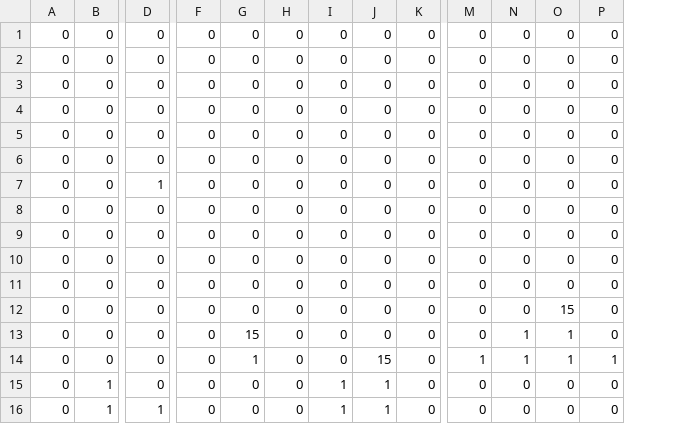
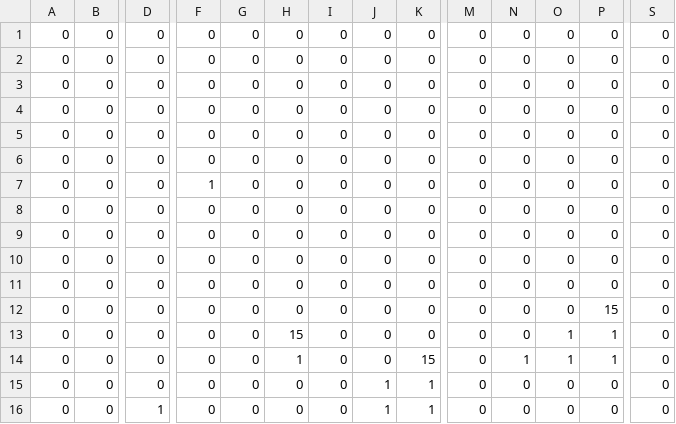
Before and after one commit to nhathuy07/CodingCourseProject, a CSV file: data/levels/BOSS.csv, drawn as a sheet; only a part is shown, gaps mark what is left out; the diff covers the shown part only; the diff names each change by its address in the sheet, - before the commit and + after, or states it on an @@ line.

```diff
--- a/data/levels/BOSS.csv
+++ b/data/levels/BOSS.csv
+column S, rows 1-16: all 0
-D7: 1
+D7: 0
-F7: 0
+F7: 1
-O12: 15
+O12: 0
-P12: 0
+P12: 15
-G13: 15
+G13: 0
-H13: 0
+H13: 15
-N13: 1
+N13: 0
-P13: 0
+P13: 1
-G14: 1
+G14: 0
-H14: 0
+H14: 1
-J14: 15
+J14: 0
-K14: 0
+K14: 15
-M14: 1
+M14: 0
-B15:B16: 1
+B15:B16: 0
-I15:I16: 1
+I15:I16: 0
-K15:K16: 0
+K15:K16: 1
```
Also changed, not shown: 3 edited cells elsewhere in this file, 7 other files.
